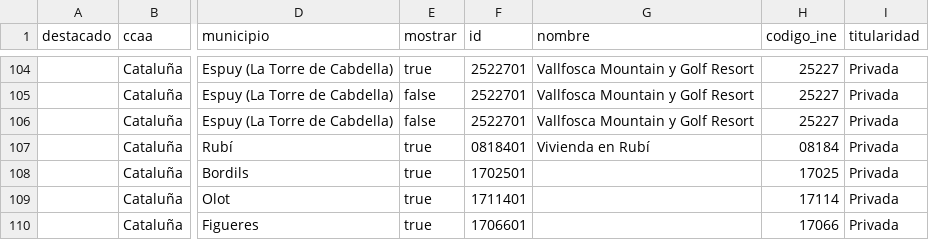
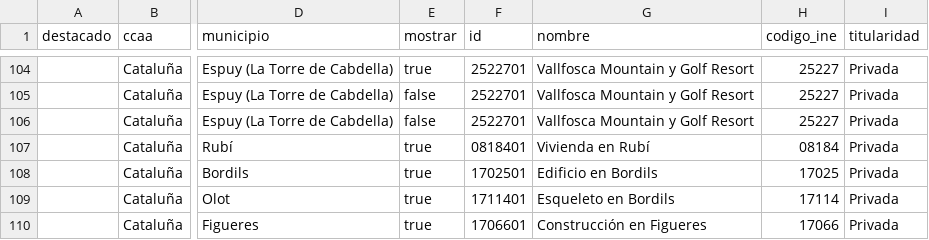
Before and after one commit to datosrtve/opendata, a CSV file: 2023/cadaveres-hormigon/datos_mapa_hormigon.csv, drawn as a sheet; only a part is shown, gaps mark what is left out; the diff names each change by its address in the sheet, - before the commit and + after, or states it on an @@ line.

Commit message:
Add files via upload

```diff
--- a/2023/cadaveres-hormigon/datos_mapa_hormigon.csv
+++ b/2023/cadaveres-hormigon/datos_mapa_hormigon.csv
-G108 (nombre): (empty)
+G108 (nombre): Edificio en Bordils
-G109 (nombre): (empty)
+G109 (nombre): Esqueleto en Bordils
-G110 (nombre): (empty)
+G110 (nombre): Construcción en Figueres
```
